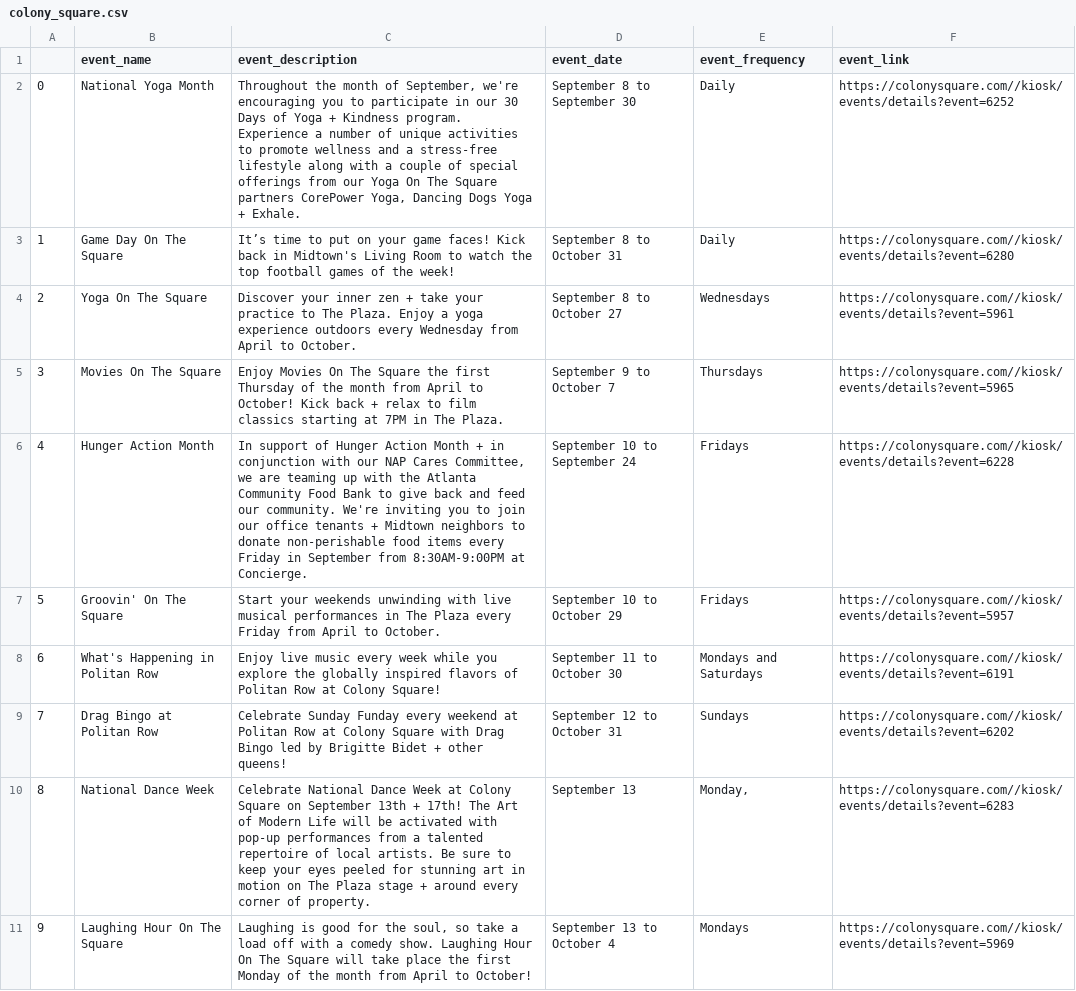
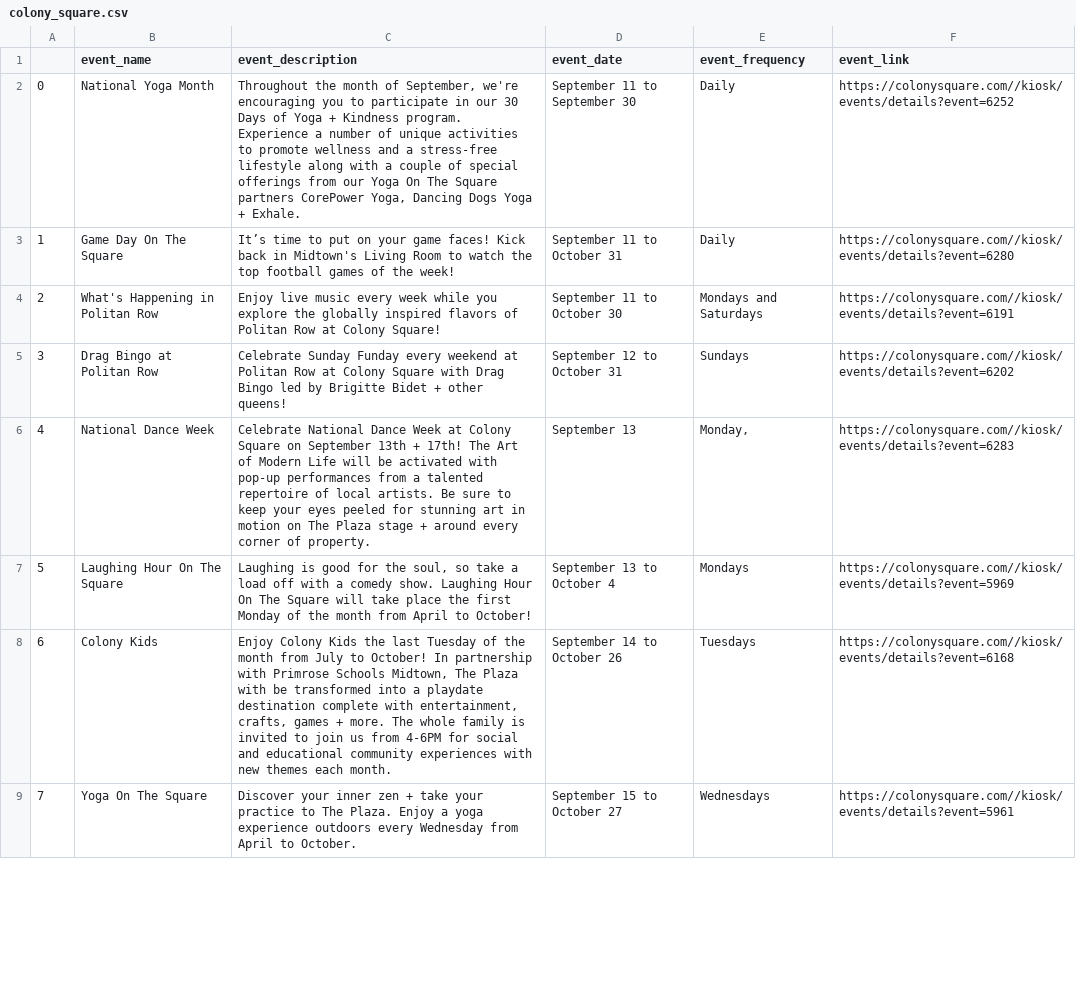
Before and after one commit to sak0213/web-scraping-events, a CSV file: data/colony_square.csv, drawn as a sheet; only a part is shown; removed rows and columns are numbered as before the commit, all else as after; the diff covers the shown part only; the diff names each change by its address in the sheet, - before the commit and + after, or states it on an @@ line.

Commit message:
updated colony square code and added mongo

```diff
--- a/data/colony_square.csv
+++ b/data/colony_square.csv
-D2 (event_date): September 8 to September 30
+D2 (event_date): September 11 to September 30
-D3 (event_date): September 8 to October 31
+D3 (event_date): September 11 to October 31
-row 4: 2 | Yoga On The Square | Discover your inner zen + take your practice to The Plaza. Enjoy a yoga experience outdoors every Wednesday from April to October. | September 8 to October 27 | Wednesdays | https://colonysquare.com//kiosk/events/details?event=5961
-row 5: 3 | Movies On The Square | Enjoy Movies On The Square the first Thursday of the month from April to October! Kick back + relax to film classics starting at 7PM in The Plaza. | September 9 to October 7 | Thursdays | https://colonysquare.com//kiosk/events/details?event=5965
-row 6: 4 | Hunger Action Month | In support of Hunger Action Month + in conjunction with our NAP Cares Committee, we are teaming up with the Atlanta Community Food Bank to give back and feed our community. We're inviting you to join our office tenants + Midtown neighbors to donate non-perishable food items every Friday in September from 8:30AM-9:00PM at Concierge. | September 10 to September 24 | Fridays | https://colonysquare.com//kiosk/events/details?event=6228
-row 7: 5 | Groovin' On The Square | Start your weekends unwinding with live musical performances in The Plaza every Friday from April to October. | September 10 to October 29 | Fridays | https://colonysquare.com//kiosk/events/details?event=5957
@@ column A renumbered between rows 4 and 7 @@
+row 8: 6 | Colony Kids | Enjoy Colony Kids the last Tuesday of the month from July to October! In partnership with Primrose Schools Midtown, The Plaza with be transformed into a playdate destination complete with entertainment, crafts, games + more. The whole family is invited to join us from 4-6PM for social and educational community experiences with new themes each month. | September 14 to October 26 | Tuesdays | https://colonysquare.com//kiosk/events/details?event=6168
+row 9: 7 | Yoga On The Square | Discover your inner zen + take your practice to The Plaza. Enjoy a yoga experience outdoors every Wednesday from April to October. | September 15 to October 27 | Wednesdays | https://colonysquare.com//kiosk/events/details?event=5961
```
Also changed, not shown: 12 added rows elsewhere in this file, 2 other files.
